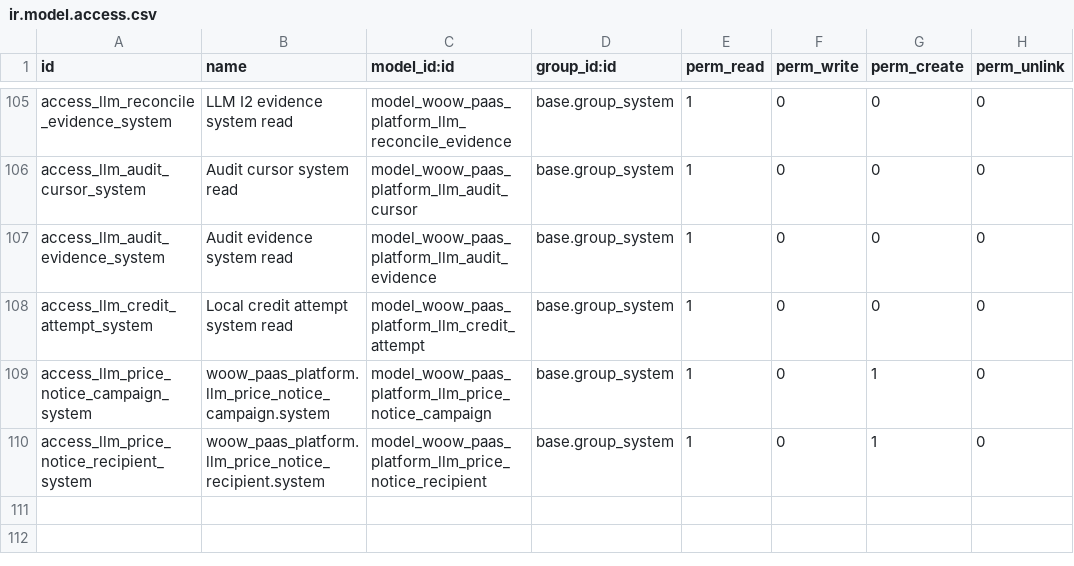
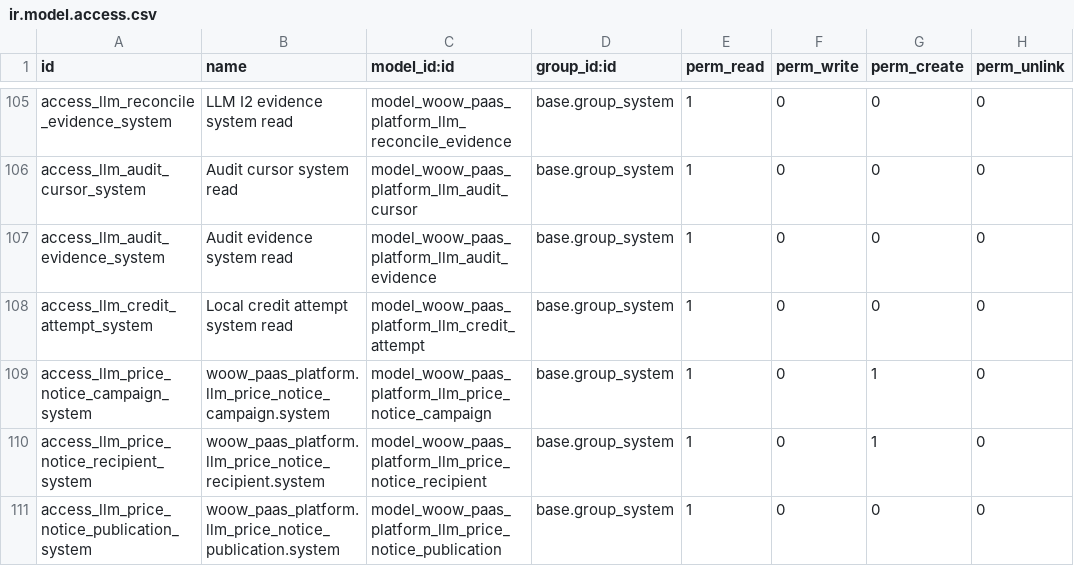
Before and after one commit to WOOWTECH/odoo-addon-woow-paas-platform, a CSV file: src/security/ir.model.access.csv, drawn as a sheet; only a part is shown, gaps mark what is left out.

Commit message:
feat(llm): add dormant authenticated price notice publication reader

```diff
--- a/src/security/ir.model.access.csv
+++ b/src/security/ir.model.access.csv
@@ -110 +110,2 @@ access_llm_price_notice_campaign_system,woow_paas_platform.llm_price_notice_camp
 access_llm_price_notice_recipient_system,woow_paas_platform.llm_price_notice_recipient.system,model_woow_paas_platform_llm_price_notice_recipient,base.group_system,1,0,1,0
+access_llm_price_notice_publication_system,woow_paas_platform.llm_price_notice_publication.system,model_woow_paas_platform_llm_price_notice_publication,base.group_system,1,0,0,0
```
Also changed, not shown: 9 other files.
